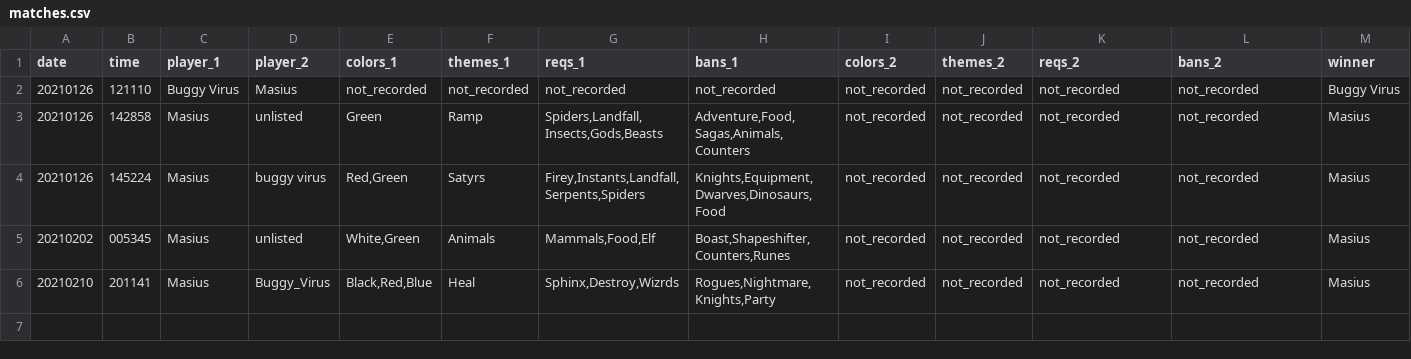
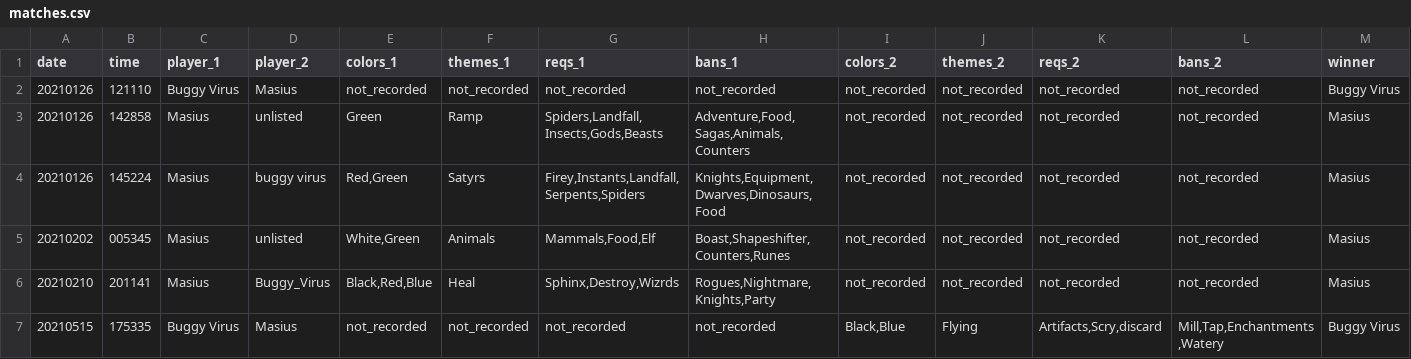
Before and after one commit to Buggy-Virus/mtg_stuff, a CSV file: mtgenerator/matches.csv, drawn as a sheet.

Commit message:
strixhaven themes

```diff
--- a/mtgenerator/matches.csv
+++ b/mtgenerator/matches.csv
@@ -6 +6,2 @@ date,time,player_1,player_2,colors_1,themes_1,reqs_1,bans_1,colors_2,themes_2,re
 20210210,201141,Masius,Buggy_Virus,"Black,Red,Blue",Heal,"Sphinx,Destroy,Wizrds","Rogues,Nightmare,Knights,Party",not_recorded,not_recorded,not_recorded,not_recorded,Masius
+20210515,175335,Buggy Virus,Masius,not_recorded,not_recorded,not_recorded,not_recorded,"Black,Blue",Flying,"Artifacts,Scry,discard","Mill,Tap,Enchantments,Watery",Buggy Virus
```
Also changed, not shown: 1 other file.
